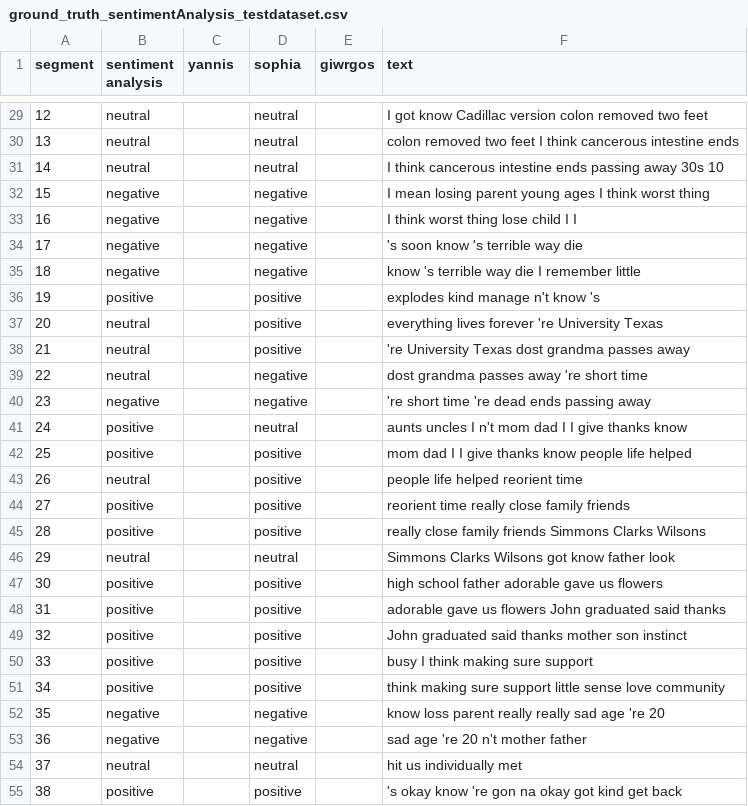
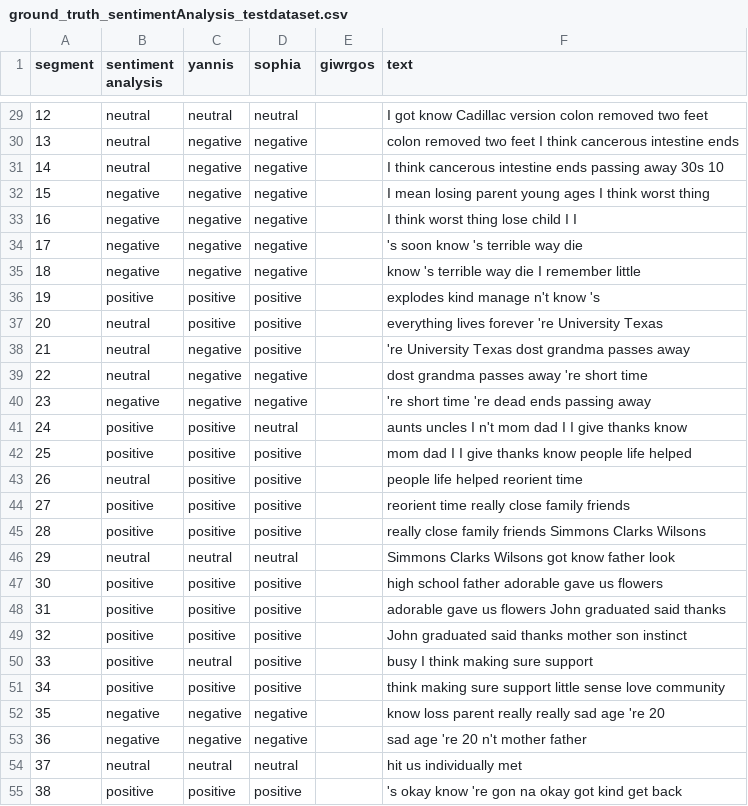
Before and after one commit to salevizo/multimodal_audio, a CSV file: ground_truth/ground_truth_sentimentAnalysis_testdataset.csv, drawn as a sheet; only a part is shown, gaps mark what is left out; the diff covers the shown part only.

```diff
--- a/ground_truth/ground_truth_sentimentAnalysis_testdataset.csv
+++ b/ground_truth/ground_truth_sentimentAnalysis_testdataset.csv
@@ -30,27 +30,27 @@ segment,sentiment analysis,yannis,sophia,giwrgos,text,,"
-12,neutral,,neutral,,I got know Cadillac version colon removed two feet,,
-13,neutral,,neutral,,colon removed two feet I think cancerous intestine ends,,
-14,neutral,,neutral,,I think cancerous intestine ends passing away 30s 10,,
-15,negative,,negative,,I mean losing parent young ages I think worst thing,,
-16,negative,,negative,,I think worst thing lose child I I,,
-17,negative,,negative,,'s soon know 's terrible way die,,
-18,negative,,negative,,know 's terrible way die I remember little,,
-19,positive,,positive,,explodes kind manage n't know 's,,
-20,neutral,,positive,,everything lives forever 're University Texas,,
-21,neutral,,positive,,'re University Texas dost grandma passes away,,
-22,neutral,,negative,,dost grandma passes away 're short time,,
-23,negative,,negative,,'re short time 're dead ends passing away,,
-24,positive,,neutral,,aunts uncles I n't mom dad I I give thanks know,,
-25,positive,,positive,,mom dad I I give thanks know people life helped,,
-26,neutral,,positive,,people life helped reorient time,,
-27,positive,,positive,,reorient time really close family friends,,
-28,positive,,positive,,really close family friends Simmons Clarks Wilsons,,
-29,neutral,,neutral,,Simmons Clarks Wilsons got know father look,,
-30,positive,,positive,,high school father adorable gave us flowers,,
-31,positive,,positive,,adorable gave us flowers John graduated said thanks,,
-32,positive,,positive,,John graduated said thanks mother son instinct,,
-33,positive,,positive,,busy I think making sure support,,
-34,positive,,positive,,think making sure support little sense love community,,
-35,negative,,negative,,know loss parent really really sad age 're 20,,
-36,negative,,negative,,sad age 're 20 n't mother father,,
-37,neutral,,neutral,,hit us individually met,,
-38,positive,,positive,,'s okay know 're gon na okay got kind get back,,
+12,neutral,neutral,neutral,,I got know Cadillac version colon removed two feet,,
+13,neutral,negative,negative,,colon removed two feet I think cancerous intestine ends,,
+14,neutral,negative,negative,,I think cancerous intestine ends passing away 30s 10,,
+15,negative,negative,negative,,I mean losing parent young ages I think worst thing,,
+16,negative,negative,negative,,I think worst thing lose child I I,,
+17,negative,negative,negative,,'s soon know 's terrible way die,,
+18,negative,negative,negative,,know 's terrible way die I remember little,,
+19,positive,positive,positive,,explodes kind manage n't know 's,,
+20,neutral,positive,positive,,everything lives forever 're University Texas,,
+21,neutral,negative,positive,,'re University Texas dost grandma passes away,,
+22,neutral,negative,negative,,dost grandma passes away 're short time,,
+23,negative,negative,negative,,'re short time 're dead ends passing away,,
+24,positive,positive,neutral,,aunts uncles I n't mom dad I I give thanks know,,
+25,positive,positive,positive,,mom dad I I give thanks know people life helped,,
+26,neutral,positive,positive,,people life helped reorient time,,
+27,positive,positive,positive,,reorient time really close family friends,,
+28,positive,positive,positive,,really close family friends Simmons Clarks Wilsons,,
+29,neutral,neutral,neutral,,Simmons Clarks Wilsons got know father look,,
+30,positive,positive,positive,,high school father adorable gave us flowers,,
+31,positive,positive,positive,,adorable gave us flowers John graduated said thanks,,
+32,positive,positive,positive,,John graduated said thanks mother son instinct,,
+33,positive,neutral,positive,,busy I think making sure support,,
+34,positive,positive,positive,,think making sure support little sense love community,,
+35,negative,negative,negative,,know loss parent really really sad age 're 20,,
+36,negative,negative,negative,,sad age 're 20 n't mother father,,
+37,neutral,neutral,neutral,,hit us individually met,,
+38,positive,positive,positive,,'s okay know 're gon na okay got kind get back,,
```
Also changed, not shown: 75 edited cells elsewhere in this file.
